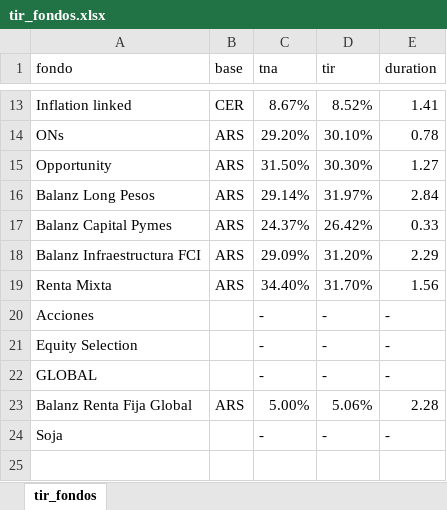
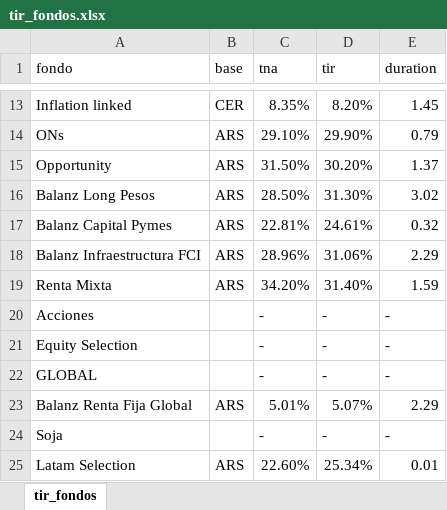
Before and after one commit to mfriedB/fondos, an Excel workbook: tir_fondos.xlsx, sheet tir_fondos, drawn as a sheet; only a part is shown, gaps mark what is left out; values as stored, in another font and other column widths than the file's, no borders; the diff covers the shown part only; the diff names each change by its address in the sheet, - before the commit and + after, or states it on an @@ line.

```diff
--- a/tir_fondos.xlsx (sheet tir_fondos)
+++ b/tir_fondos.xlsx (sheet tir_fondos)
-C13 (tna): 8.67%
+C13 (tna): 8.35%
-D13 (tir): 8.52%
+D13 (tir): 8.20%
-E13 (duration): 1.41
+E13 (duration): 1.45
-C14 (tna): 29.20%
+C14 (tna): 29.10%
-D14 (tir): 30.10%
+D14 (tir): 29.90%
-E14 (duration): 0.78
+E14 (duration): 0.79
-D15 (tir): 30.30%
+D15 (tir): 30.20%
-E15 (duration): 1.27
+E15 (duration): 1.37
-C16 (tna): 29.14%
+C16 (tna): 28.50%
-D16 (tir): 31.97%
+D16 (tir): 31.30%
-E16 (duration): 2.84
+E16 (duration): 3.02
-C17 (tna): 24.37%
+C17 (tna): 22.81%
-D17 (tir): 26.42%
+D17 (tir): 24.61%
-E17 (duration): 0.33
+E17 (duration): 0.32
-C18 (tna): 29.09%
+C18 (tna): 28.96%
-D18 (tir): 31.20%
+D18 (tir): 31.06%
-C19 (tna): 34.40%
+C19 (tna): 34.20%
-D19 (tir): 31.70%
+D19 (tir): 31.40%
-E19 (duration): 1.56
+E19 (duration): 1.59
-C23 (tna): 5.00%
+C23 (tna): 5.01%
-D23 (tir): 5.06%
+D23 (tir): 5.07%
-E23 (duration): 2.28
+E23 (duration): 2.29
+row 25: Latam Selection | ARS | 22.60% | 25.34% | 0.01
```
Also changed, not shown: 30 edited cells elsewhere in this sheet.
